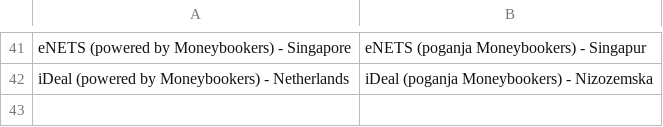
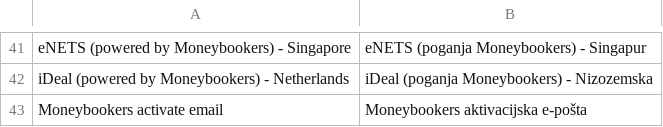
Before and after one commit to symfony-si/magento1-sl-si, a CSV file: package/app/locale/sl_SI/Phoenix_Moneybookers.csv, drawn as a sheet; only a part is shown, gaps mark what is left out.

Commit message:
Add better customizing options of translations

```diff
--- a/package/app/locale/sl_SI/Phoenix_Moneybookers.csv
+++ b/package/app/locale/sl_SI/Phoenix_Moneybookers.csv
@@ -42 +42,2 @@
 "iDeal (powered by Moneybookers) - Netherlands","iDeal (poganja Moneybookers) - Nizozemska"
+"Moneybookers activate email","Moneybookers aktivacijska e-pošta"
```
Also changed, not shown: package/app/locale/sl_SI/Mage_AdminNotification.csv, package/app/locale/sl_SI/Mage_Catalog.csv, 8 other files.
